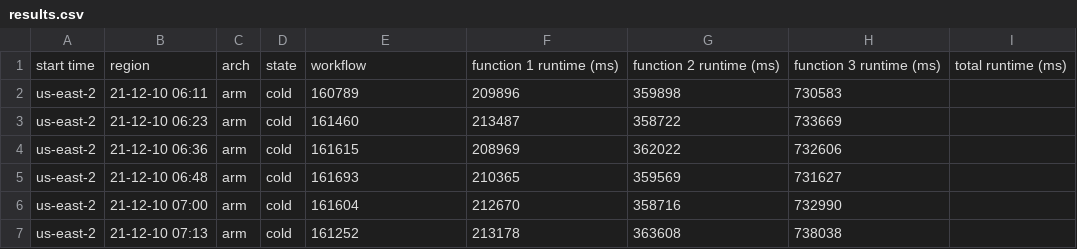
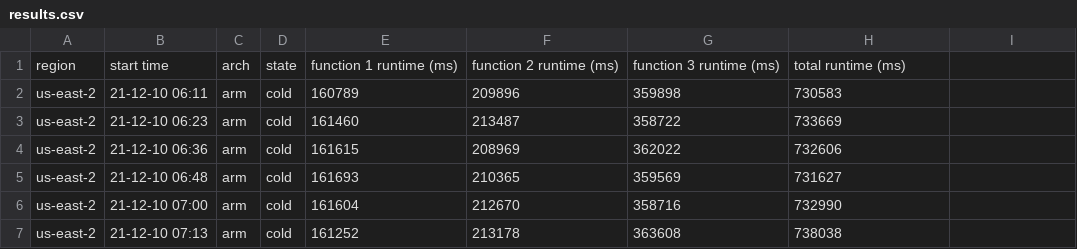
Before and after one commit to lambiond/faas_variability_topic_modeling, a CSV file: results.csv, drawn as a sheet; only a part is shown; removed rows and columns are numbered as before the commit, all else as after; the diff names each change by its address in the sheet, - before the commit and + after, or states it on an @@ line.

```diff
--- a/results.csv
+++ b/results.csv
-row 1: start time | region | arch | state | workflow | function 1 runtime (ms) | function 2 runtime (ms) | function 3 runtime (ms) | total runtime (ms)
+row 1: region | start time | arch | state | function 1 runtime (ms) | function 2 runtime (ms) | function 3 runtime (ms) | total runtime (ms)
```
Also changed, not shown: 1 other file.
